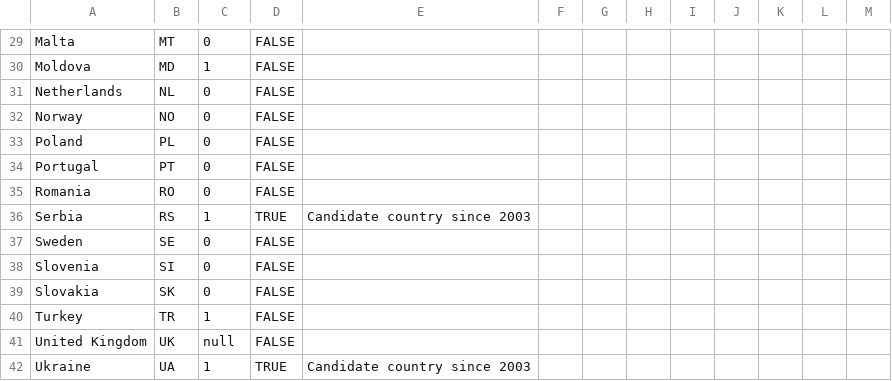
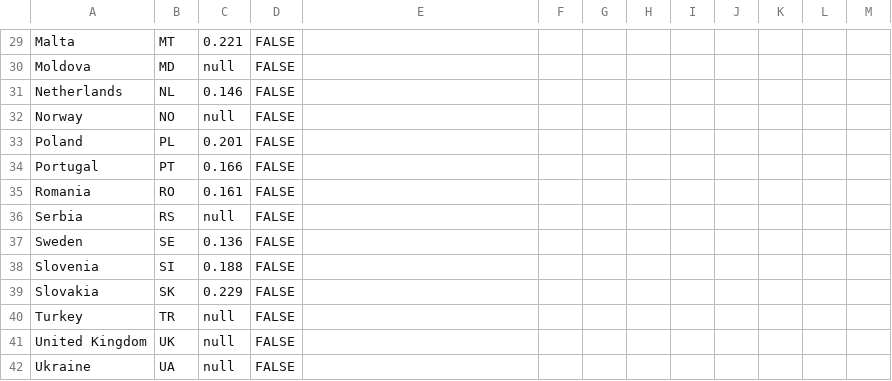
Before and after one commit to EuranetPlus/map-overqualification, a CSV file: static/data/thematic/data.csv, drawn as a sheet; only a part is shown, gaps mark what is left out; the diff covers the shown part only; the diff names each change by its address in the sheet, - before the commit and + after, or states it on an @@ line.

```diff
--- a/static/data/thematic/data.csv
+++ b/static/data/thematic/data.csv
-C29: 0
+C29: 0.221
-C30: 1
+C30: null
-C31: 0
+C31: 0.146
-C32: 0
+C32: null
-C33: 0
+C33: 0.201
-C34: 0
+C34: 0.166
-C35: 0
+C35: 0.161
-C36: 1
+C36: null
-D36: TRUE
+D36: FALSE
-E36: Candidate country since 2003
+E36: (empty)
-C37: 0
+C37: 0.136
-C38: 0
+C38: 0.188
-C39: 0
+C39: 0.229
-C40: 1
+C40: null
-C42: 1
+C42: null
-D42: TRUE
+D42: FALSE
-E42: Candidate country since 2003
+E42: (empty)
```
Also changed, not shown: 34 edited cells elsewhere in this file.
